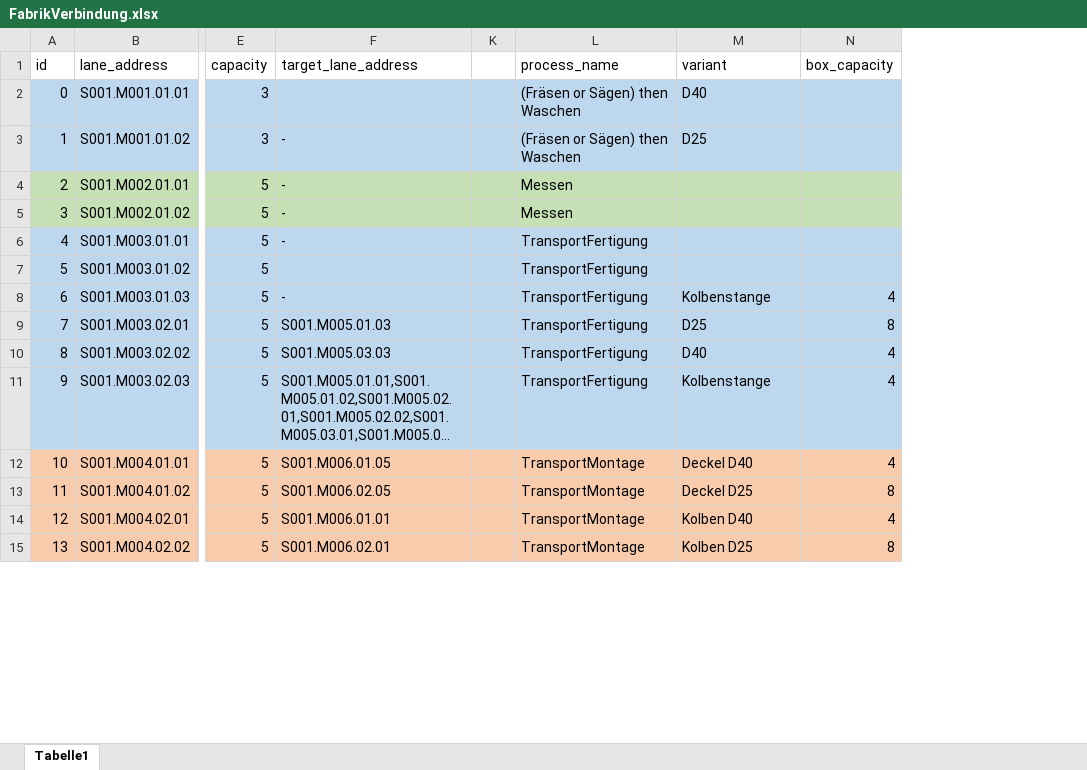
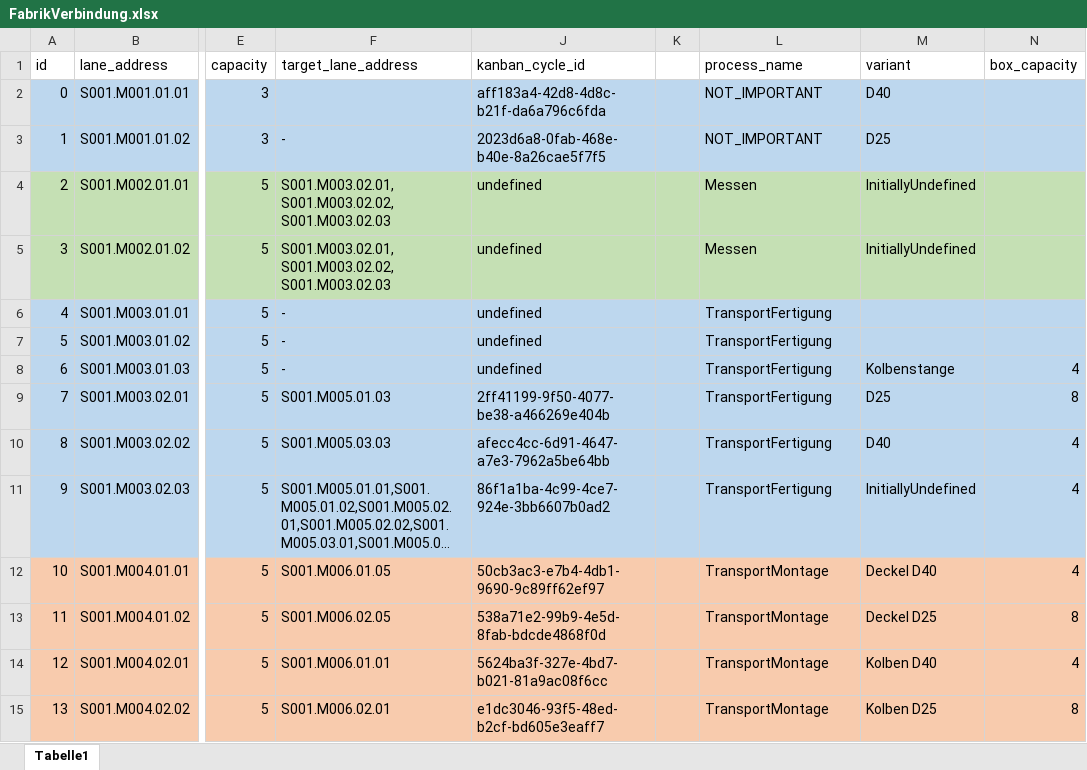
Before and after one commit to otaviomserra/ADP-code, an Excel workbook: datenverarbeitung/FabrikVerbindung.xlsx, sheet Tabelle1, drawn as a sheet; only a part is shown, gaps mark what is left out; long unchanged cells end in …; values as stored, in another font and other column widths than the file's, no borders; the diff names each change by its address in the sheet, - before the commit and + after, or states it on an @@ line.

```diff
--- a/datenverarbeitung/FabrikVerbindung.xlsx (sheet Tabelle1)
+++ b/datenverarbeitung/FabrikVerbindung.xlsx (sheet Tabelle1)
@@ column J (kanban_cycle_id) unhidden, rows 2-15: aff183a4-42d8-4d8c-b21f-da6a796c6fda | 2023d6a8-0fab-468e-b40e-8a26cae5f7f5 | undefined | undefined | undefined | undefined | undefined | 2ff41199-9f50-4077-be38-a466269e404b | afecc4cc-6d91-4647-a7e3-7962a5be64bb | 86f1a1ba-4c99-4ce7-924e-3bb6607b0ad2 | 50cb3ac3-e7b4-4db1-9690-9c89ff62ef97 | 538a71e2-99b9-4e5d-8fab-bdcde4868f0d | 5624ba3f-327e-4bd7-b021-81a9ac08f6cc | e1dc3046-93f5-48ed-b2cf-bd605e3eaff7 @@
-L2:L3 (process_name): (Fräsen or Sägen) then Waschen
+L2:L3 (process_name): NOT_IMPORTANT
-F4:F5 (target_lane_address): -
+F4:F5 (target_lane_address): S001.M003.02.01, S001.M003.02.02, S001.M003.02.03
-M4:M5 (variant): (empty)
+M4:M5 (variant): InitiallyUndefined
-F7 (target_lane_address): (empty)
+F7 (target_lane_address): -
-M11 (variant): Kolbenstange
+M11 (variant): InitiallyUndefined
```
Also changed, not shown: 2 other files.
